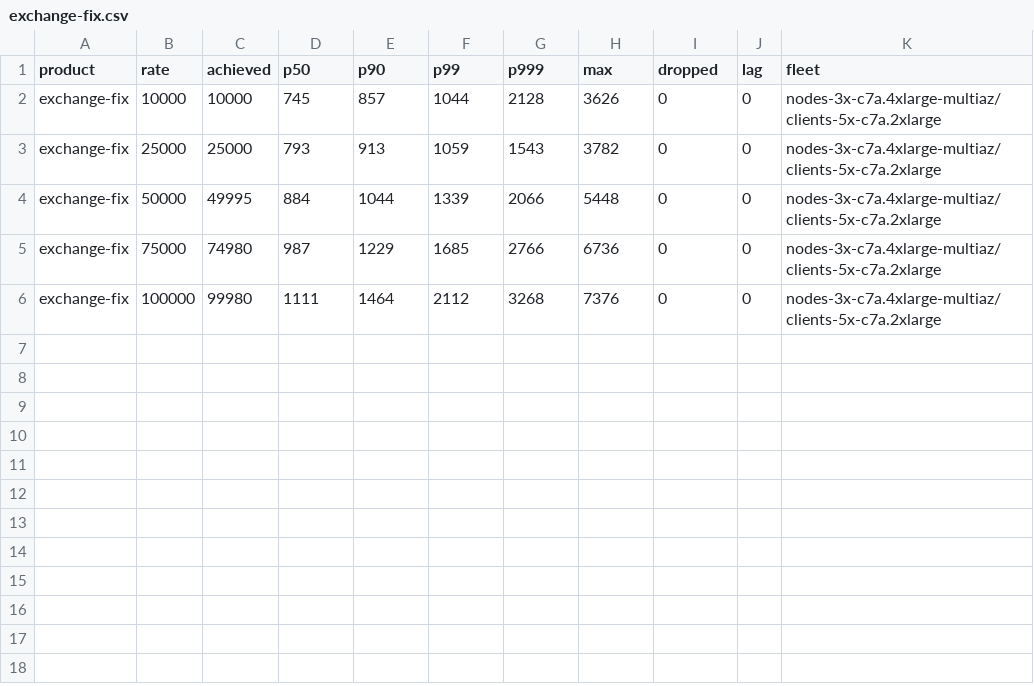
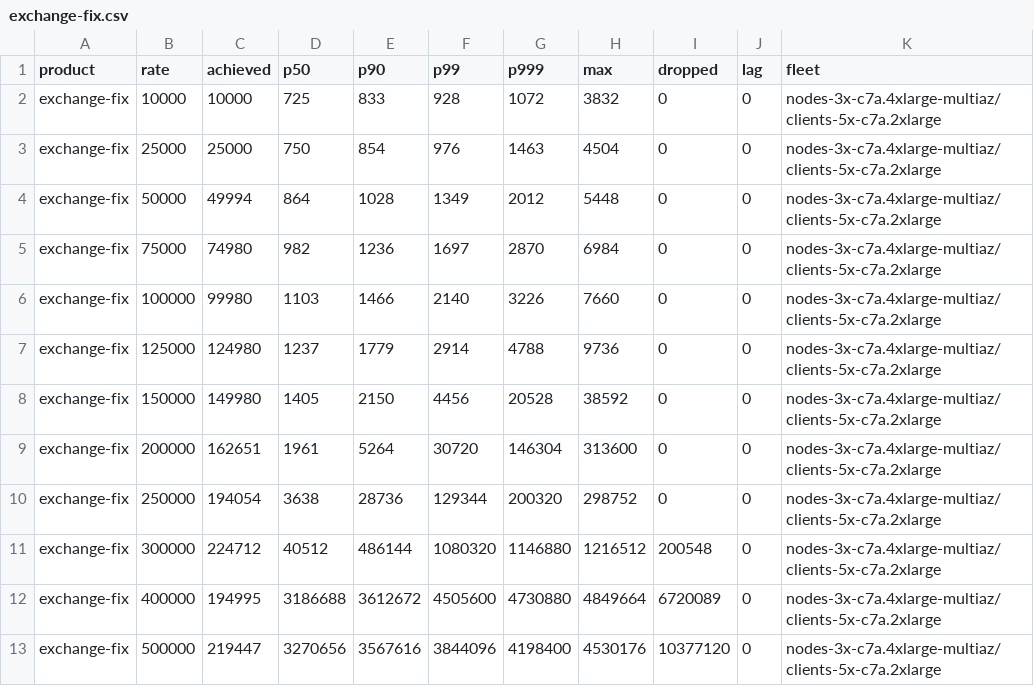
Before and after one commit to olegabu/raft-tests, a CSV file: exchange/exchange-fix.csv, drawn as a sheet.

```diff
--- a/exchange/exchange-fix.csv
+++ b/exchange/exchange-fix.csv
@@ -1,6 +1,13 @@
 product,rate,achieved,p50,p90,p99,p999,max,dropped,lag,fleet
-exchange-fix,10000,10000,745,857,1044,2128,3626,0,0,nodes-3x-c7a.4xlarge-multiaz/clients-5x-c7a.2xlarge
-exchange-fix,25000,25000,793,913,1059,1543,3782,0,0,nodes-3x-c7a.4xlarge-multiaz/clients-5x-c7a.2xlarge
-exchange-fix,50000,49995,884,1044,1339,2066,5448,0,0,nodes-3x-c7a.4xlarge-multiaz/clients-5x-c7a.2xlarge
-exchange-fix,75000,74980,987,1229,1685,2766,6736,0,0,nodes-3x-c7a.4xlarge-multiaz/clients-5x-c7a.2xlarge
-exchange-fix,100000,99980,1111,1464,2112,3268,7376,0,0,nodes-3x-c7a.4xlarge-multiaz/clients-5x-c7a.2xlarge
+exchange-fix,10000,10000,725,833,928,1072,3832,0,0,nodes-3x-c7a.4xlarge-multiaz/clients-5x-c7a.2xlarge
+exchange-fix,25000,25000,750,854,976,1463,4504,0,0,nodes-3x-c7a.4xlarge-multiaz/clients-5x-c7a.2xlarge
+exchange-fix,50000,49994,864,1028,1349,2012,5448,0,0,nodes-3x-c7a.4xlarge-multiaz/clients-5x-c7a.2xlarge
+exchange-fix,75000,74980,982,1236,1697,2870,6984,0,0,nodes-3x-c7a.4xlarge-multiaz/clients-5x-c7a.2xlarge
+exchange-fix,100000,99980,1103,1466,2140,3226,7660,0,0,nodes-3x-c7a.4xlarge-multiaz/clients-5x-c7a.2xlarge
+exchange-fix,125000,124980,1237,1779,2914,4788,9736,0,0,nodes-3x-c7a.4xlarge-multiaz/clients-5x-c7a.2xlarge
+exchange-fix,150000,149980,1405,2150,4456,20528,38592,0,0,nodes-3x-c7a.4xlarge-multiaz/clients-5x-c7a.2xlarge
+exchange-fix,200000,162651,1961,5264,30720,146304,313600,0,0,nodes-3x-c7a.4xlarge-multiaz/clients-5x-c7a.2xlarge
+exchange-fix,250000,194054,3638,28736,129344,200320,298752,0,0,nodes-3x-c7a.4xlarge-multiaz/clients-5x-c7a.2xlarge
+exchange-fix,300000,224712,40512,486144,1080320,1146880,1216512,200548,0,nodes-3x-c7a.4xlarge-multiaz/clients-5x-c7a.2xlarge
+exchange-fix,400000,194995,3186688,3612672,4505600,4730880,4849664,6720089,0,nodes-3x-c7a.4xlarge-multiaz/clients-5x-c7a.2xlarge
+exchange-fix,500000,219447,3270656,3567616,3844096,4198400,4530176,10377120,0,nodes-3x-c7a.4xlarge-multiaz/clients-5x-c7a.2xlarge
```
Also changed, not shown: 8 other files.
